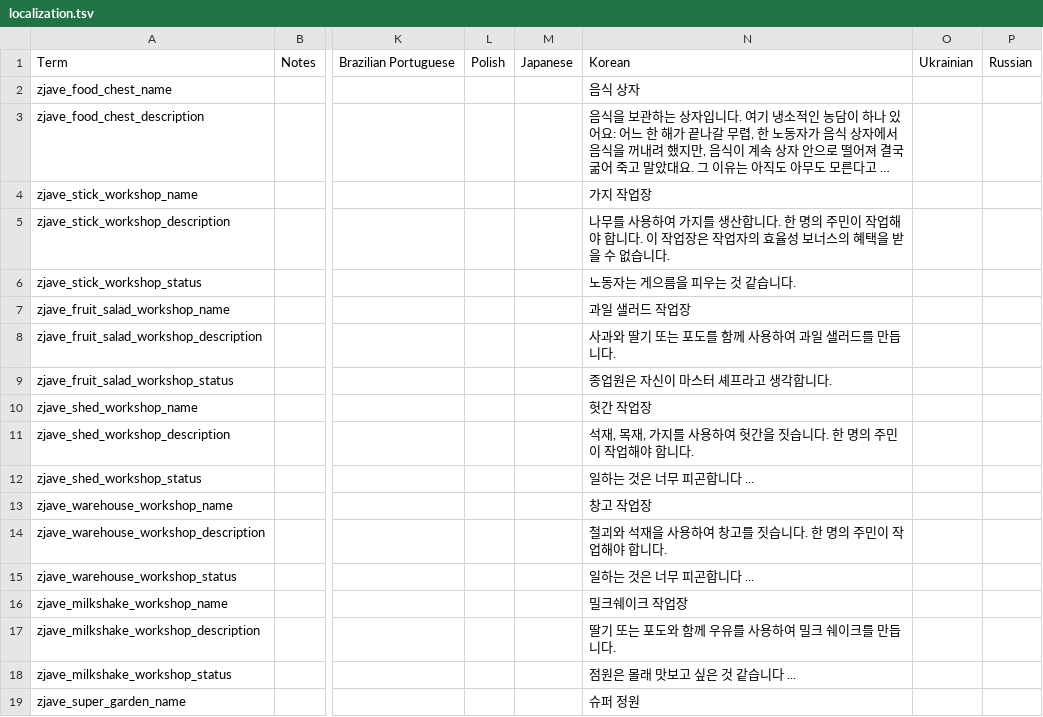
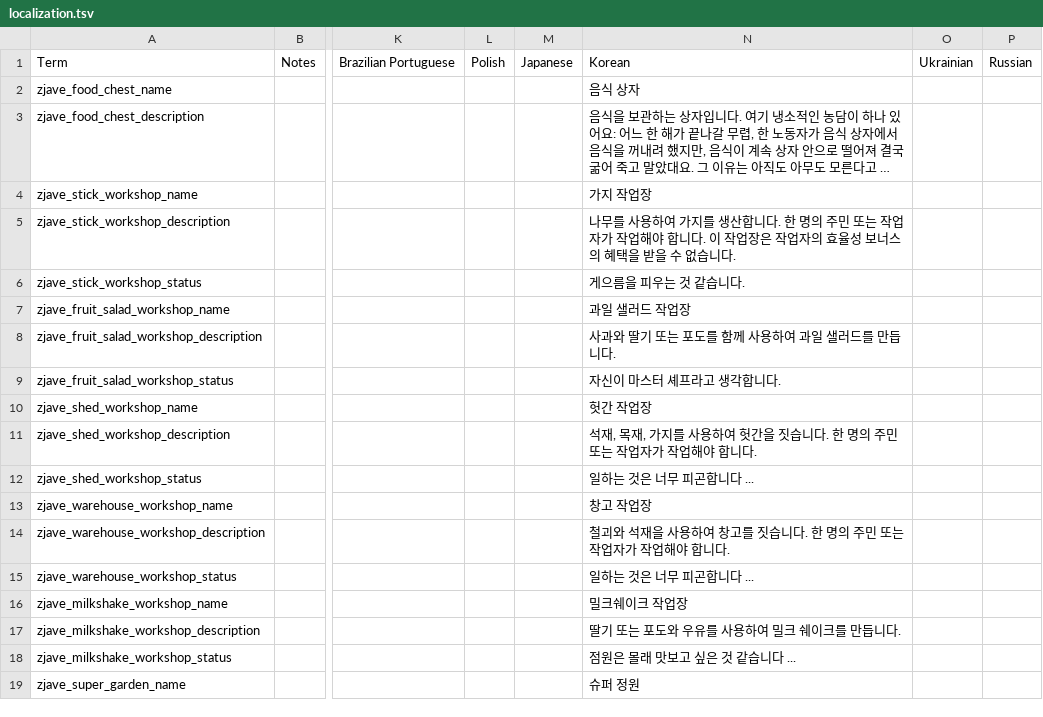
Before and after one commit to zoujiawei6/stackland-plus, a TSV file: localization.tsv, drawn as a sheet; only a part is shown, gaps mark what is left out; long unchanged cells end in …; the diff covers the shown part only; the diff names each change by its address in the sheet, - before the commit and + after, or states it on an @@ line.

```diff
--- a/localization.tsv
+++ b/localization.tsv
-N5: …의 주민이 작업해…
+N5: …의 주민 또는 작업자가 작업해…
-N6: 노동자는 게으름을 피우는 것 같습니다.
+N6: 게으름을 피우는 것 같습니다.
-N9: 종업원은 자신이 마스터 셰프라고 생각합니다.
+N9: 자신이 마스터 셰프라고 생각합니다.
-N11: …의 주민이 작업해…
+N11: …의 주민 또는 작업자가 작업해…
-N14: 철괴와 석재을 사용하여 창고를 짓습니다. 한 명의 주민이 작업해야 합니다.
+N14: 철괴와 석재을 사용하여 창고를 짓습니다. 한 명의 주민 또는 작업자가 작업해야 합니다.
-N17: 딸기 또는 포도와 함께 우유를 사용하여 밀크 쉐이크를 만듭니다.
+N17: 딸기 또는 포도와 우유를 사용하여 밀크 쉐이크를 만듭니다.
```
Also changed, not shown: 7 edited cells elsewhere in this file, 8 other files.
